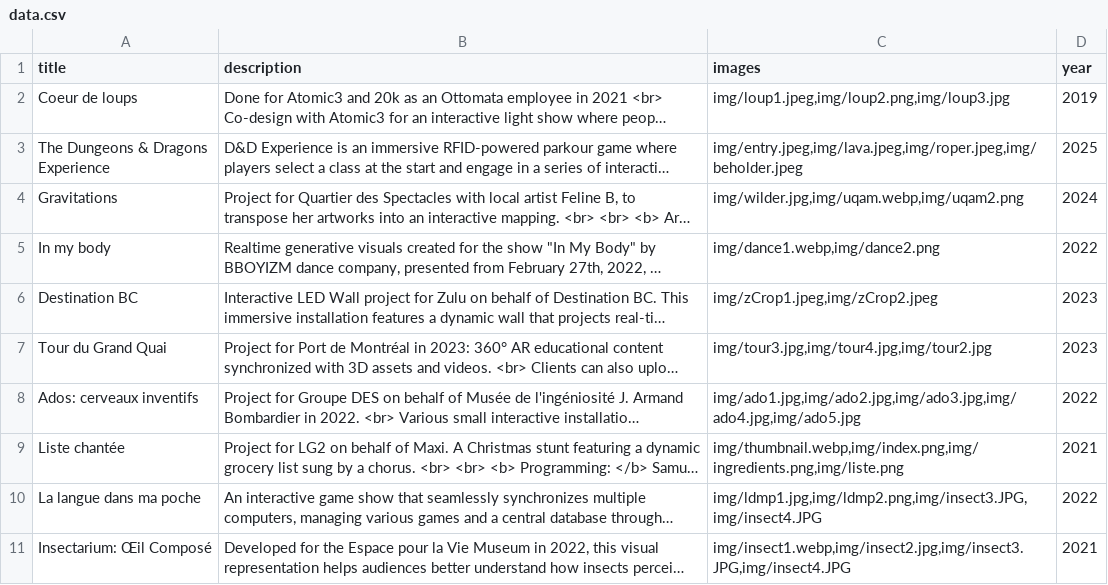
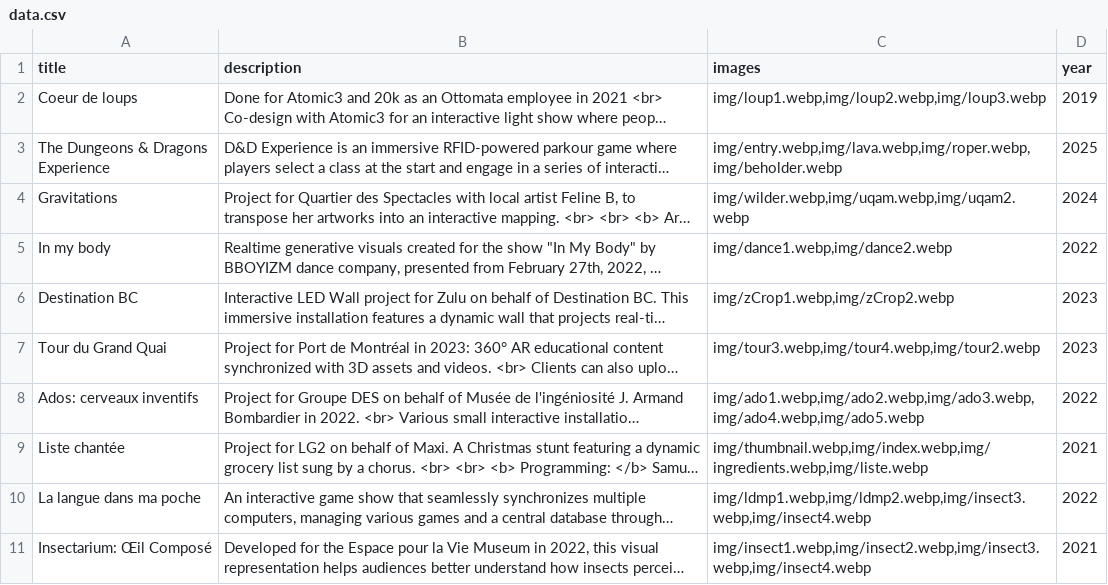
Before and after one commit to samtremblo/samtremblo.github.io, a CSV file: data.csv, drawn as a sheet; long unchanged cells end in …; the diff names each change by its address in the sheet, - before the commit and + after, or states it on an @@ line.

```diff
--- a/data.csv
+++ b/data.csv
-C2 (images): img/loup1.jpeg,img/loup2.png,img/loup3.jpg
+C2 (images): img/loup1.webp,img/loup2.webp,img/loup3.webp
-C3 (images): img/entry.jpeg,img/lava.jpeg,img/roper.jpeg,img/beholder.jpeg
+C3 (images): img/entry.webp,img/lava.webp,img/roper.webp,img/beholder.webp
-C4 (images): img/wilder.jpg,img/uqam.webp,img/uqam2.png
+C4 (images): img/wilder.webp,img/uqam.webp,img/uqam2.webp
-C5 (images): img/dance1.webp,img/dance2.png
+C5 (images): img/dance1.webp,img/dance2.webp
-C6 (images): img/zCrop1.jpeg,img/zCrop2.jpeg
+C6 (images): img/zCrop1.webp,img/zCrop2.webp
-C7 (images): img/tour3.jpg,img/tour4.jpg,img/tour2.jpg
+C7 (images): img/tour3.webp,img/tour4.webp,img/tour2.webp
-C8 (images): img/ado1.jpg,img/ado2.jpg,img/ado3.jpg,img/ado4.jpg,img/ado5.jpg
+C8 (images): img/ado1.webp,img/ado2.webp,img/ado3.webp,img/ado4.webp,img/ado5.webp
-C9 (images): img/thumbnail.webp,img/index.png,img/ingredients.png,img/liste.png
+C9 (images): img/thumbnail.webp,img/index.webp,img/ingredients.webp,img/liste.webp
-C10 (images): img/ldmp1.jpg,img/ldmp2.png,img/insect3.JPG,img/insect4.JPG
+C10 (images): img/ldmp1.webp,img/ldmp2.webp,img/insect3.webp,img/insect4.webp
-C11 (images): img/insect1.webp,img/insect2.jpg,img/insect3.JPG,img/insect4.JPG
+C11 (images): img/insect1.webp,img/insect2.webp,img/insect3.webp,img/insect4.webp
```
Also changed, not shown: 33 other files.
